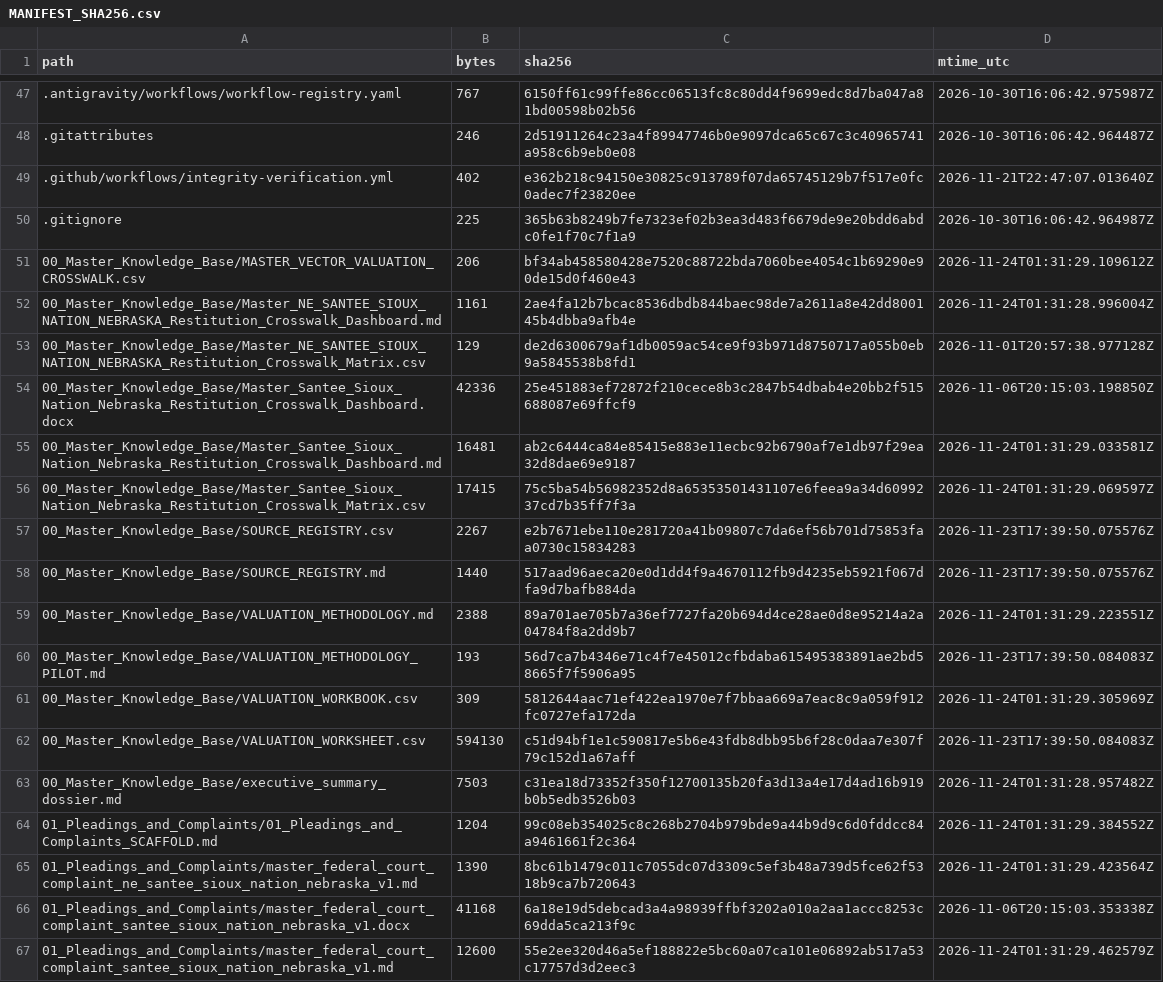
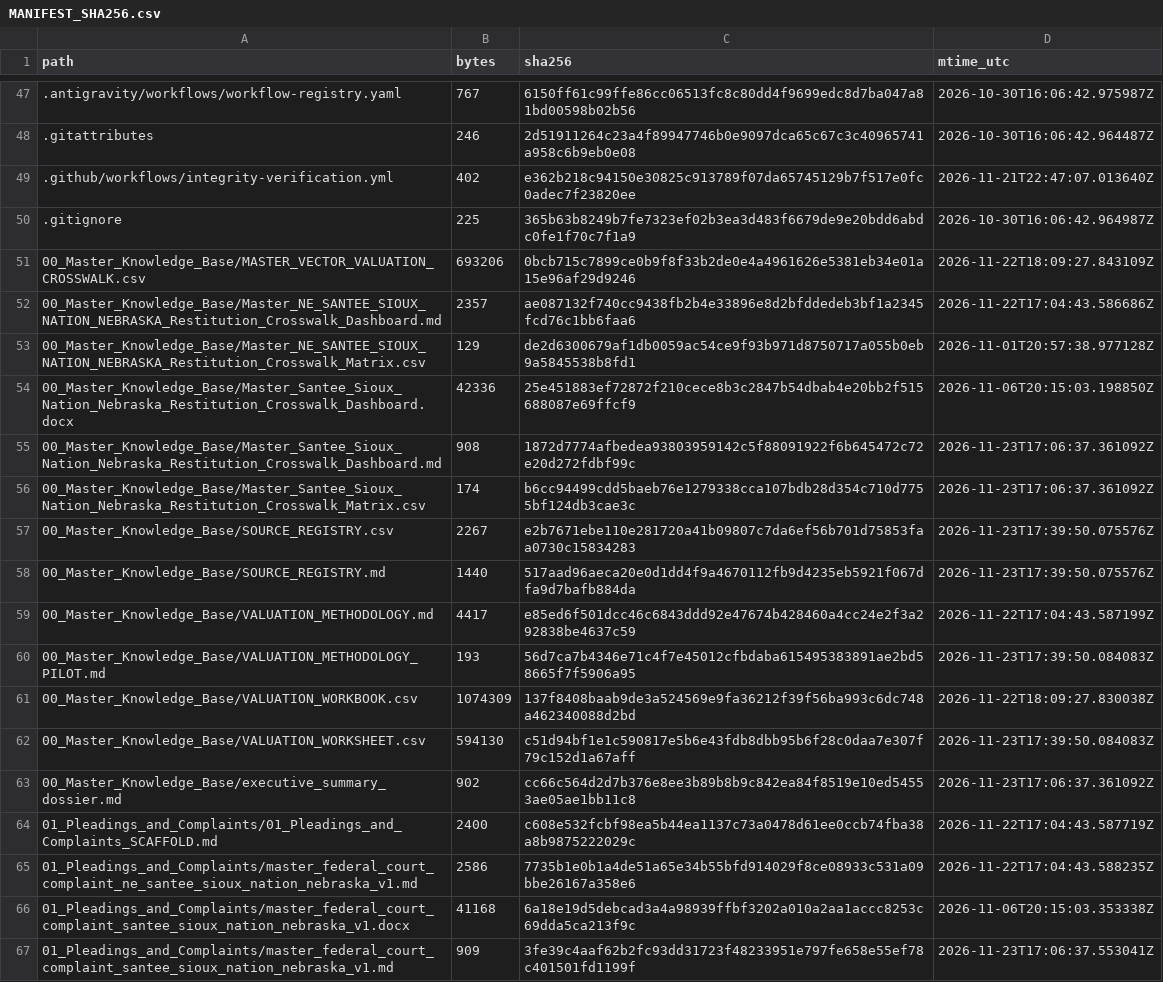
Before and after one commit to GlobalRestitutionAlliance/turtle-island-us-ne-santee-sioux-nation-nebraska-master-litigation, a CSV file: 99_Archives_and_Manifests/MANIFEST_SHA256.csv, drawn as a sheet; only a part is shown, gaps mark what is left out; the diff covers the shown part only.

```diff
--- a/99_Archives_and_Manifests/MANIFEST_SHA256.csv
+++ b/99_Archives_and_Manifests/MANIFEST_SHA256.csv
@@ -50,18 +50,18 @@ path,bytes,sha256,mtime_utc
 .gitignore,225,365b63b8249b7fe7323ef02b3ea3d483f6679de9e20bdd6abdc0fe1f70c7f1a9,2026-10-30T16:06:42.964987Z
-00_Master_Knowledge_Base/MASTER_VECTOR_VALUATION_CROSSWALK.csv,206,bf34ab458580428e7520c88722bda7060bee4054c1b69290e90de15d0f460e43,2026-11-24T01:31:29.109612Z
-00_Master_Knowledge_Base/Master_NE_SANTEE_SIOUX_NATION_NEBRASKA_Restitution_Crosswalk_Dashboard.md,1161,2ae4fa12b7bcac8536dbdb844baec98de7a2611a8e42dd800145b4dbba9afb4e,2026-11-24T01:31:28.996004Z
+00_Master_Knowledge_Base/MASTER_VECTOR_VALUATION_CROSSWALK.csv,693206,0bcb715c7899ce0b9f8f33b2de0e4a4961626e5381eb34e01a15e96af29d9246,2026-11-22T18:09:27.843109Z
+00_Master_Knowledge_Base/Master_NE_SANTEE_SIOUX_NATION_NEBRASKA_Restitution_Crosswalk_Dashboard.md,2357,ae087132f740cc9438fb2b4e33896e8d2bfddedeb3bf1a2345fcd76c1bb6faa6,2026-11-22T17:04:43.586686Z
 00_Master_Knowledge_Base/Master_NE_SANTEE_SIOUX_NATION_NEBRASKA_Restitution_Crosswalk_Matrix.csv,129,de2d6300679af1db0059ac54ce9f93b971d8750717a055b0eb9a5845538b8fd1,2026-11-01T20:57:38.977128Z
 00_Master_Knowledge_Base/Master_Santee_Sioux_Nation_Nebraska_Restitution_Crosswalk_Dashboard.docx,42336,25e451883ef72872f210cece8b3c2847b54dbab4e20bb2f515688087e69ffcf9,2026-11-06T20:15:03.198850Z
-00_Master_Knowledge_Base/Master_Santee_Sioux_Nation_Nebraska_Restitution_Crosswalk_Dashboard.md,16481,ab2c6444ca84e85415e883e11ecbc92b6790af7e1db97f29ea32d8dae69e9187,2026-11-24T01:31:29.033581Z
-00_Master_Knowledge_Base/Master_Santee_Sioux_Nation_Nebraska_Restitution_Crosswalk_Matrix.csv,17415,75c5ba54b56982352d8a65353501431107e6feea9a34d6099237cd7b35ff7f3a,2026-11-24T01:31:29.069597Z
+00_Master_Knowledge_Base/Master_Santee_Sioux_Nation_Nebraska_Restitution_Crosswalk_Dashboard.md,908,1872d7774afbedea93803959142c5f88091922f6b645472c72e20d272fdbf99c,2026-11-23T17:06:37.361092Z
+00_Master_Knowledge_Base/Master_Santee_Sioux_Nation_Nebraska_Restitution_Crosswalk_Matrix.csv,174,b6cc94499cdd5baeb76e1279338cca107bdb28d354c710d7755bf124db3cae3c,2026-11-23T17:06:37.361092Z
 00_Master_Knowledge_Base/SOURCE_REGISTRY.csv,2267,e2b7671ebe110e281720a41b09807c7da6ef56b701d75853faa0730c15834283,2026-11-23T17:39:50.075576Z
 00_Master_Knowledge_Base/SOURCE_REGISTRY.md,1440,517aad96aeca20e0d1dd4f9a4670112fb9d4235eb5921f067dfa9d7bafb884da,2026-11-23T17:39:50.075576Z
-00_Master_Knowledge_Base/VALUATION_METHODOLOGY.md,2388,89a701ae705b7a36ef7727fa20b694d4ce28ae0d8e95214a2a04784f8a2dd9b7,2026-11-24T01:31:29.223551Z
+00_Master_Knowledge_Base/VALUATION_METHODOLOGY.md,4417,e85ed6f501dcc46c6843ddd92e47674b428460a4cc24e2f3a292838be4637c59,2026-11-22T17:04:43.587199Z
 00_Master_Knowledge_Base/VALUATION_METHODOLOGY_PILOT.md,193,56d7ca7b4346e71c4f7e45012cfbdaba615495383891ae2bd58665f7f5906a95,2026-11-23T17:39:50.084083Z
-00_Master_Knowledge_Base/VALUATION_WORKBOOK.csv,309,5812644aac71ef422ea1970e7f7bbaa669a7eac8c9a059f912fc0727efa172da,2026-11-24T01:31:29.305969Z
+00_Master_Knowledge_Base/VALUATION_WORKBOOK.csv,1074309,137f8408baab9de3a524569e9fa36212f39f56ba993c6dc748a462340088d2bd,2026-11-22T18:09:27.830038Z
 00_Master_Knowledge_Base/VALUATION_WORKSHEET.csv,594130,c51d94bf1e1c590817e5b6e43fdb8dbb95b6f28c0daa7e307f79c152d1a67aff,2026-11-23T17:39:50.084083Z
-00_Master_Knowledge_Base/executive_summary_dossier.md,7503,c31ea18d73352f350f12700135b20fa3d13a4e17d4ad16b919b0b5edb3526b03,2026-11-24T01:31:28.957482Z
-01_Pleadings_and_Complaints/01_Pleadings_and_Complaints_SCAFFOLD.md,1204,99c08eb354025c8c268b2704b979bde9a44b9d9c6d0fddcc84a9461661f2c364,2026-11-24T01:31:29.384552Z
-01_Pleadings_and_Complaints/master_federal_court_complaint_ne_santee_sioux_nation_nebraska_v1.md,1390,8bc61b1479c011c7055dc07d3309c5ef3b48a739d5fce62f5318b9ca7b720643,2026-11-24T01:31:29.423564Z
+00_Master_Knowledge_Base/executive_summary_dossier.md,902,cc66c564d2d7b376e8ee3b89b8b9c842ea84f8519e10ed54553ae05ae1bb11c8,2026-11-23T17:06:37.361092Z
+01_Pleadings_and_Complaints/01_Pleadings_and_Complaints_SCAFFOLD.md,2400,c608e532fcbf98ea5b44ea1137c73a0478d61ee0ccb74fba38a8b9875222029c,2026-11-22T17:04:43.587719Z
+01_Pleadings_and_Complaints/master_federal_court_complaint_ne_santee_sioux_nation_nebraska_v1.md,2586,7735b1e0b1a4de51a65e34b55bfd914029f8ce08933c531a09bbe26167a358e6,2026-11-22T17:04:43.588235Z
 01_Pleadings_and_Complaints/master_federal_court_complaint_santee_sioux_nation_nebraska_v1.docx,41168,6a18e19d5debcad3a4a98939ffbf3202a010a2aa1accc8253c69dda5ca213f9c,2026-11-06T20:15:03.353338Z
-01_Pleadings_and_Complaints/master_federal_court_complaint_santee_sioux_nation_nebraska_v1.md,12600,55e2ee320d46a5ef188822e5bc60a07ca101e06892ab517a53c17757d3d2eec3,2026-11-24T01:31:29.462579Z
+01_Pleadings_and_Complaints/master_federal_court_complaint_santee_sioux_nation_nebraska_v1.md,909,3fe39c4aaf62b2fc93dd31723f48233951e797fe658e55ef78c401501fd1199f,2026-11-23T17:06:37.553041Z
```
Also changed, not shown: 80 edited cells elsewhere in this file, 37 other files.
